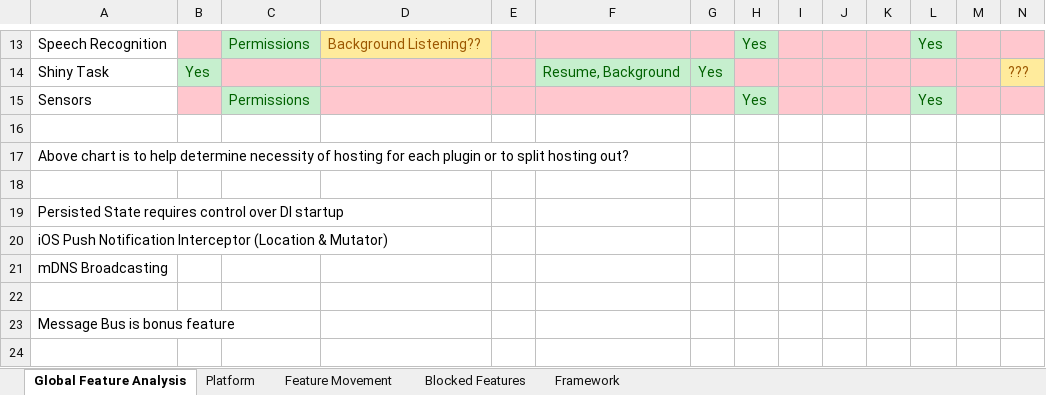
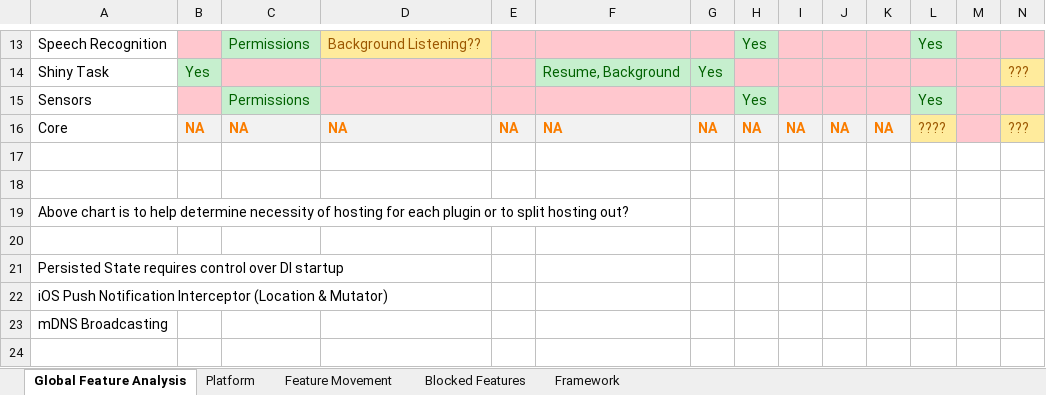
Before and after one commit to shinyorg/shiny, an Excel workbook: Planning & Analysis.xlsx, sheet Global Feature Analysis, drawn as a sheet; only a part is shown, gaps mark what is left out; the shorter side is filled out with more unchanged rows; values as stored, in another font and other column widths than the file's, no borders; table styles not drawn; the diff names each change by its address in the sheet, - before the commit and + after, or states it on an @@ line.

```diff
--- a/Planning & Analysis.xlsx (sheet Global Feature Analysis)
+++ b/Planning & Analysis.xlsx (sheet Global Feature Analysis)
+row 16: Core | NA | NA | NA | NA | NA | NA | NA | NA | NA | NA | ???? |  | ???
+row 17: (empty)
```
Also changed, not shown: 15 other files.
